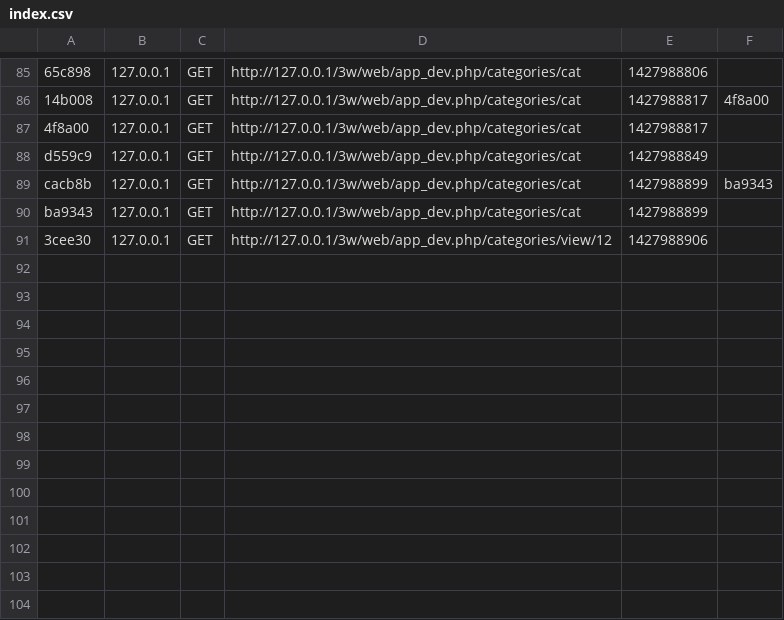
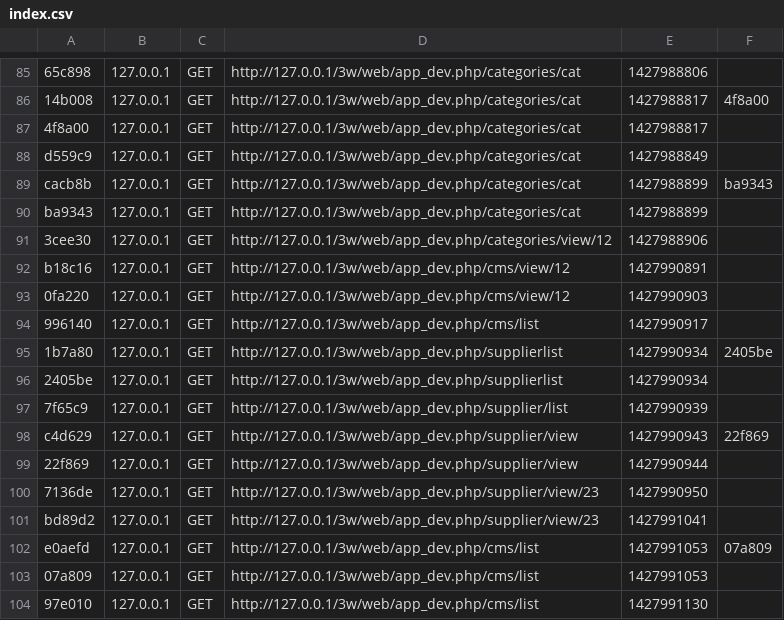
Before and after one commit to MZK91/3w, a CSV file: app/cache/dev/profiler/index.csv, drawn as a sheet; only a part is shown, gaps mark what is left out; the diff names each change by its address in the sheet, - before the commit and + after, or states it on an @@ line.

```diff
--- a/app/cache/dev/profiler/index.csv
+++ b/app/cache/dev/profiler/index.csv
+row 92: b18c16 | 127.0.0.1 | GET | http://127.0.0.1/3w/web/app_dev.php/cms/view/12 | 1427990891
+row 93: 0fa220 | 127.0.0.1 | GET | http://127.0.0.1/3w/web/app_dev.php/cms/view/12 | 1427990903
+row 94: 996140 | 127.0.0.1 | GET | http://127.0.0.1/3w/web/app_dev.php/cms/list | 1427990917
+row 95: 1b7a80 | 127.0.0.1 | GET | http://127.0.0.1/3w/web/app_dev.php/supplierlist | 1427990934 | 2405be
+row 96: 2405be | 127.0.0.1 | GET | http://127.0.0.1/3w/web/app_dev.php/supplierlist | 1427990934
+row 97: 7f65c9 | 127.0.0.1 | GET | http://127.0.0.1/3w/web/app_dev.php/supplier/list | 1427990939
+row 98: c4d629 | 127.0.0.1 | GET | http://127.0.0.1/3w/web/app_dev.php/supplier/view | 1427990943 | 22f869
+row 99: 22f869 | 127.0.0.1 | GET | http://127.0.0.1/3w/web/app_dev.php/supplier/view | 1427990944
+row 100: 7136de | 127.0.0.1 | GET | http://127.0.0.1/3w/web/app_dev.php/supplier/view/23 | 1427990950
+row 101: bd89d2 | 127.0.0.1 | GET | http://127.0.0.1/3w/web/app_dev.php/supplier/view/23 | 1427991041
+row 102: e0aefd | 127.0.0.1 | GET | http://127.0.0.1/3w/web/app_dev.php/cms/list | 1427991053 | 07a809
+row 103: 07a809 | 127.0.0.1 | GET | http://127.0.0.1/3w/web/app_dev.php/cms/list | 1427991053
+row 104: 97e010 | 127.0.0.1 | GET | http://127.0.0.1/3w/web/app_dev.php/cms/list | 1427991130
```
Also changed, not shown: 41 other files.
